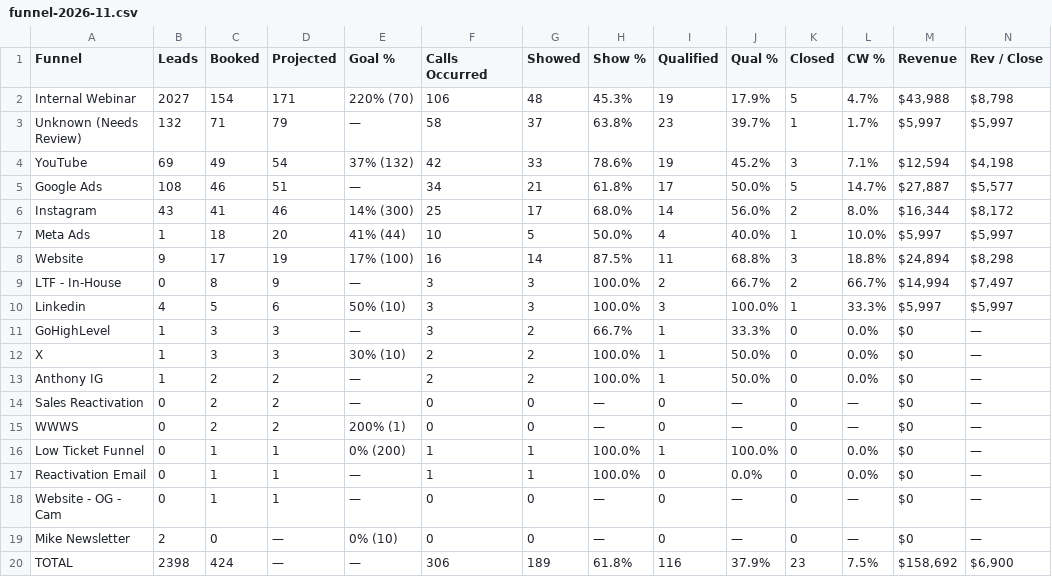
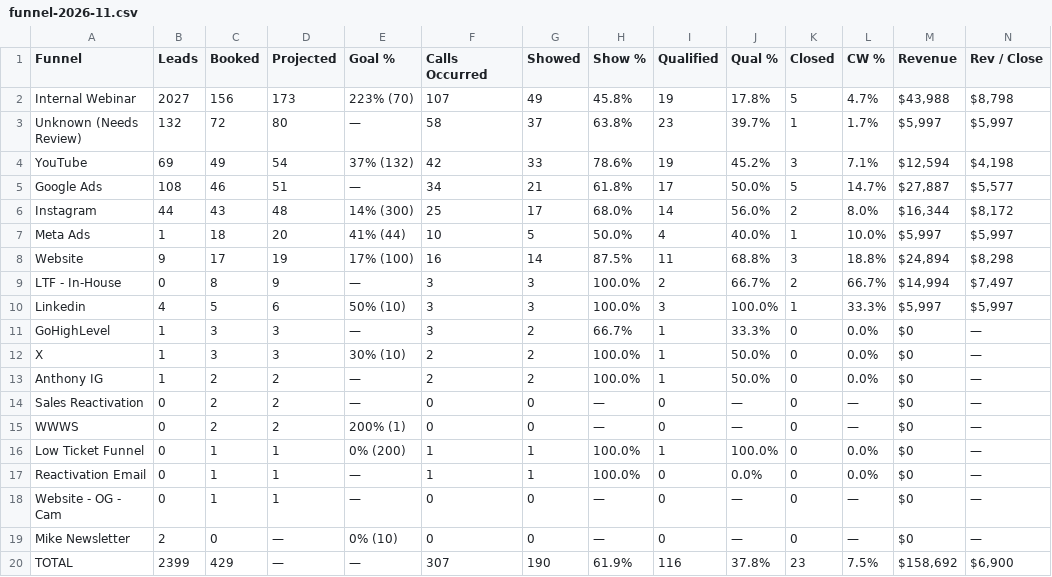
Before and after one commit to AIMS-Product/mtd-funnel-dashboard, a CSV file: v2/reports/funnel-2026-11.csv, drawn as a sheet.

```diff
--- a/v2/reports/funnel-2026-11.csv
+++ b/v2/reports/funnel-2026-11.csv
@@ -1,7 +1,7 @@
 Funnel,Leads,Booked,Projected,Goal %,Calls Occurred,Showed,Show %,Qualified,Qual %,Closed,CW %,Revenue,Rev / Close
-Internal Webinar,2027,154,171,220% (70),106,48,45.3%,19,17.9%,5,4.7%,"$43,988","$8,798"
-Unknown (Needs Review),132,71,79,—,58,37,63.8%,23,39.7%,1,1.7%,"$5,997","$5,997"
+Internal Webinar,2027,156,173,223% (70),107,49,45.8%,19,17.8%,5,4.7%,"$43,988","$8,798"
+Unknown (Needs Review),132,72,80,—,58,37,63.8%,23,39.7%,1,1.7%,"$5,997","$5,997"
 YouTube,69,49,54,37% (132),42,33,78.6%,19,45.2%,3,7.1%,"$12,594","$4,198"
 Google Ads,108,46,51,—,34,21,61.8%,17,50.0%,5,14.7%,"$27,887","$5,577"
-Instagram,43,41,46,14% (300),25,17,68.0%,14,56.0%,2,8.0%,"$16,344","$8,172"
+Instagram,44,43,48,14% (300),25,17,68.0%,14,56.0%,2,8.0%,"$16,344","$8,172"
 Meta Ads,1,18,20,41% (44),10,5,50.0%,4,40.0%,1,10.0%,"$5,997","$5,997"
@@ -19,2 +19,2 @@ Website - OG - Cam,0,1,1,—,0,0,—,0,—,0,—,$0,—
 Mike Newsletter,2,0,—,0% (10),0,0,—,0,—,0,—,$0,—
-TOTAL,2398,424,—,—,306,189,61.8%,116,37.9%,23,7.5%,"$158,692","$6,900"
+TOTAL,2399,429,—,—,307,190,61.9%,116,37.8%,23,7.5%,"$158,692","$6,900"
```
Also changed, not shown: v2/reports/setters-2026-11.csv, v2/reports/team-2026-11.csv, 3 other files.
